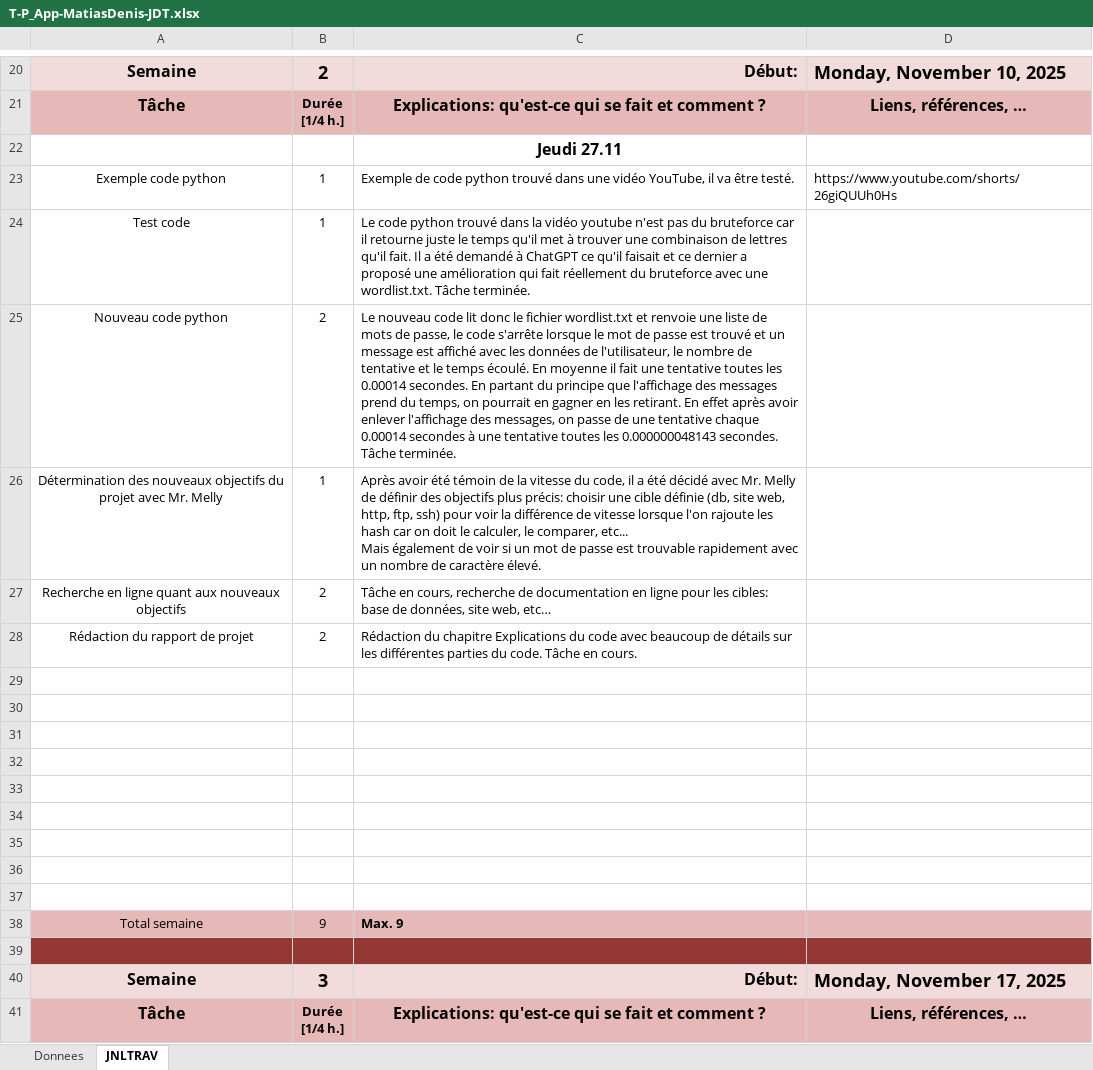
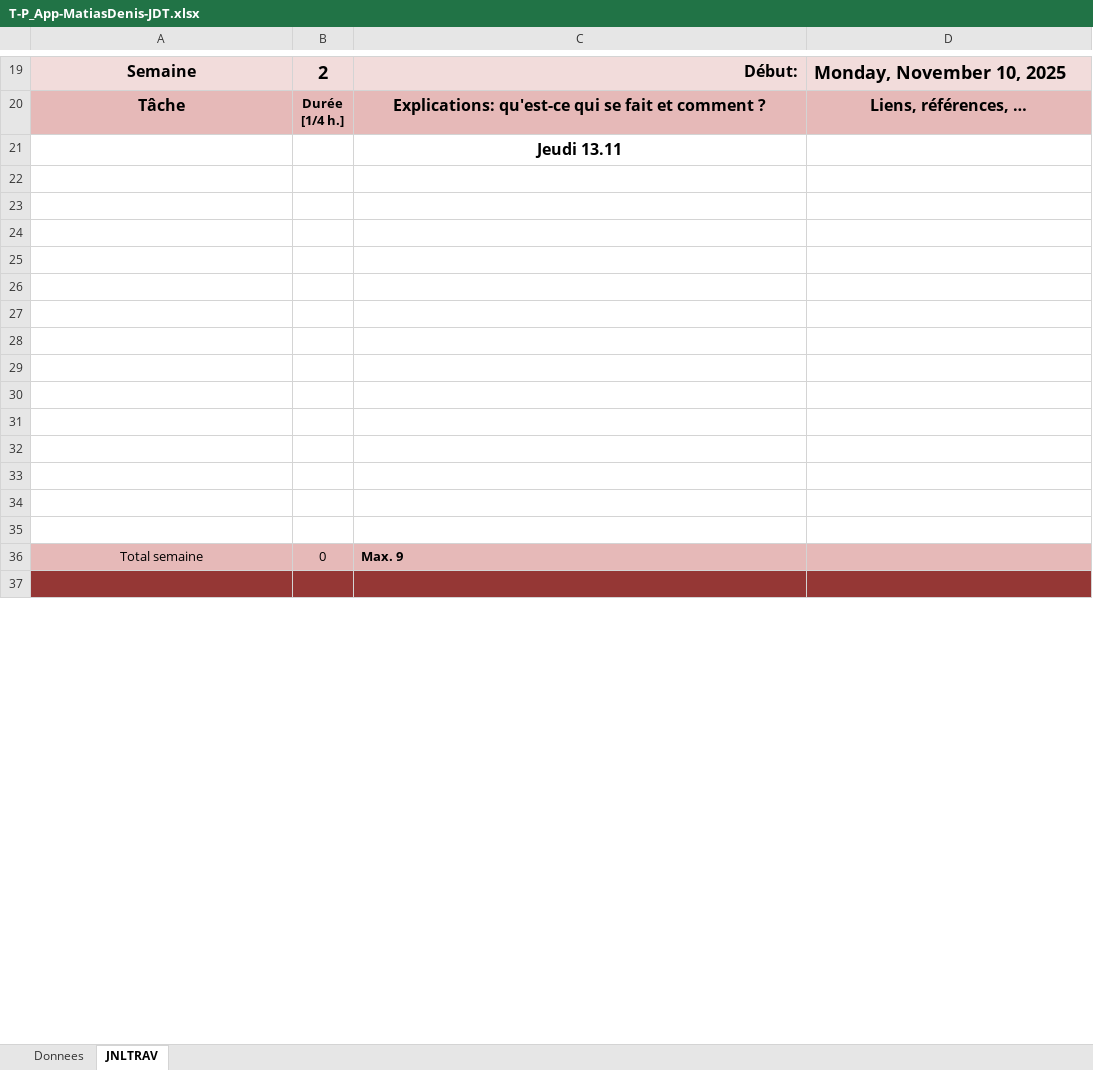
Before and after one commit to Jazztel20/P_App-Bruteforce, an Excel workbook: T-P_App-MatiasDenis-JDT.xlsx, sheet JNLTRAV, drawn as a sheet; only a part is shown, gaps mark what is left out; the shorter side is filled out with more unchanged rows; values as stored, in another font and other column widths than the file's, no borders; charts and pictures not drawn; removed rows and columns are numbered as before the commit, all else as after; the diff covers the shown part only; the diff names each change by its address in the sheet, - before the commit and + after, or states it on an @@ line.

Commit message:
doc(JdT): correction et rédaction du journal de travail

```diff
--- a/T-P_App-MatiasDenis-JDT.xlsx (sheet JNLTRAV)
+++ b/T-P_App-MatiasDenis-JDT.xlsx (sheet JNLTRAV)
-C21: Jeudi 27.11
+C21: Jeudi 13.11
@@ row 23 moved to row 58: Exemple code python @@
@@ row 24 moved to row 59: Test code @@
-row 25: Nouveau code python | 2 | Le nouveau code lit donc le fichier wordlist.txt et renvoie une liste de mots de passe, le code s'arrête lorsque le mot de passe est trouvé et un message est affiché avec les données de l'utilisateur, le nombre de tentative et le temps écoulé. En moyenne il fait une tentative toutes les 0.00014 secondes. En partant du principe que l'affichage des messages prend du temps, on pourrait en gagner en les retirant. En effet après avoir enlever l'affichage des messages, on passe de une tentative chaque 0.00014 secondes à une tentative toutes les 0.000000048143 secondes. Tâche terminée.
@@ row 26 moved to row 61: Détermination des nouveaux objectifs du … @@
-row 27: Recherche en ligne quant aux nouveaux objectifs | 2 | Tâche en cours, recherche de documentation en ligne pour les cibles: base de données, site web, etc…
-row 28: Rédaction du rapport de projet | 2 | Rédaction du chapitre Explications du code avec beaucoup de détails sur les différentes parties du code. Tâche en cours.
-row 29: (empty)
-row 30: (empty)
-row 31: (empty)
-row 32: (empty)
-row 33: (empty)
-row 34: (empty)
-row 35: (empty)
-row 36: (empty)
-row 37: (empty)
@@ row 38 moved to row 71: Total semaine @@
-row 39: (empty)
@@ row 40 moved to row 38: Semaine @@
@@ row 41 moved to row 56: Tâche @@
```
Also changed, not shown: 35 added rows, 29 removed rows, 14 moved rows, 7 edited cells and cell formats elsewhere in this sheet, sheet Donnees, formulas that keep their value, charts or pictures, 1 other file.
